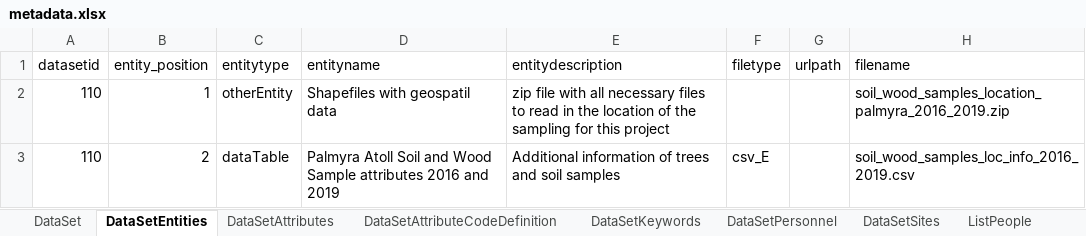
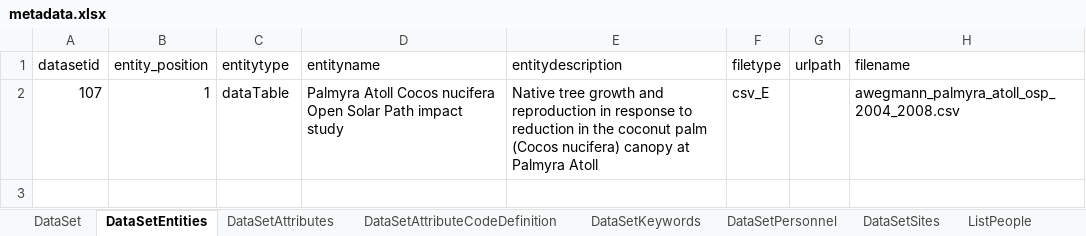
Before and after one commit to padl-project/alex-w-data, an Excel workbook: 4.project.107/metadata.xlsx, sheet DataSetEntities, drawn as a sheet; values as stored, in another font and other column widths than the file's, no borders; removed rows and columns are numbered as before the commit, all else as after; the diff names each change by its address in the sheet, - before the commit and + after, or states it on an @@ line.

```diff
--- a/4.project.107/metadata.xlsx (sheet DataSetEntities)
+++ b/4.project.107/metadata.xlsx (sheet DataSetEntities)
-row 2: 110 | 1 | otherEntity | Shapefiles with geospatil data | zip file with all necessary files to read in the location of the sampling for this project |  |  | soil_wood_samples_location_palmyra_2016_2019.zip
-row 3: 110 | 2 | dataTable | Palmyra Atoll Soil and Wood Sample attributes 2016 and 2019 | Additional information of trees and soil samples | csv_E |  | soil_wood_samples_loc_info_2016_2019.csv
+row 2: 107 | 1 | dataTable | Palmyra Atoll Cocos nucifera Open Solar Path impact study | Native tree growth and reproduction in response to reduction in the coconut palm (Cocos nucifera) canopy at Palmyra Atoll | csv_E |  | awegmann_palmyra_atoll_osp_2004_2008.csv
```
Also changed, not shown: sheet DataSetAttributes, sheet DataSetAttributeCodeDefinition, sheet DataSetPersonnel, sheet DataSetKeywords, sheet DataSet, sheet ListPeople, 1 more sheet, 5 other files.
